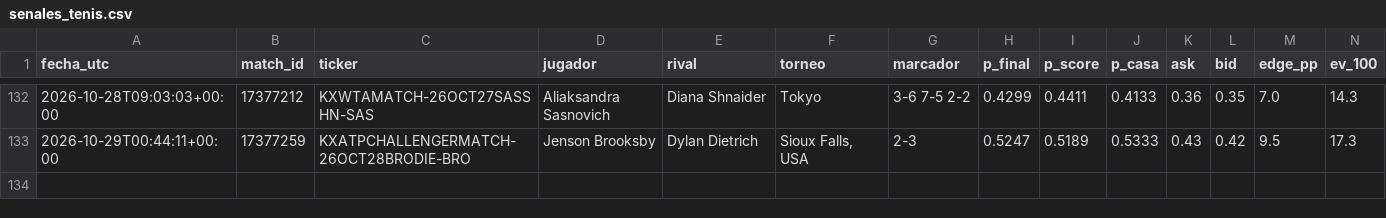
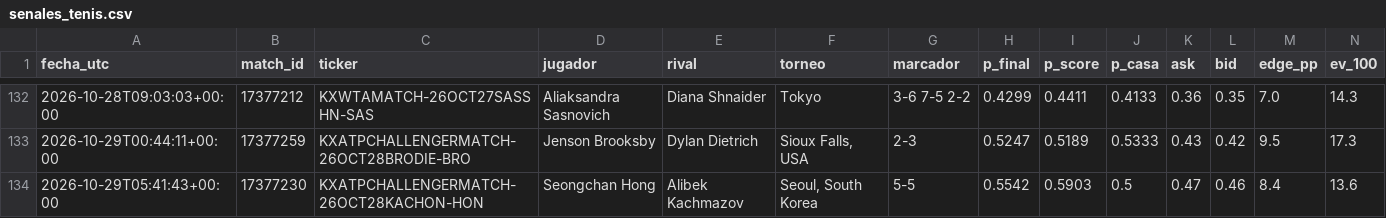
Before and after one commit to dineroforever/tenis-alertas, a CSV file: senales_tenis.csv, drawn as a sheet; only a part is shown, gaps mark what is left out; rows hold the shown columns only; the diff names each change by its address in the sheet, - before the commit and + after, or states it on an @@ line.

```diff
--- a/senales_tenis.csv
+++ b/senales_tenis.csv
+row 134: 2026-10-29T05:41:43+00:00 | 17377230 | KXATPCHALLENGERMATCH-26OCT28KACHON-HON | Seongchan Hong | Alibek Kachmazov | Seoul, South Korea | 5-5 | 0.5542 | 0.5903 | 0.5 | 0.47 | 0.46 | 8.4 | 13.6
```
Also changed, not shown: candidatos.csv, marcas_guia_juan.csv, 2 other files.
